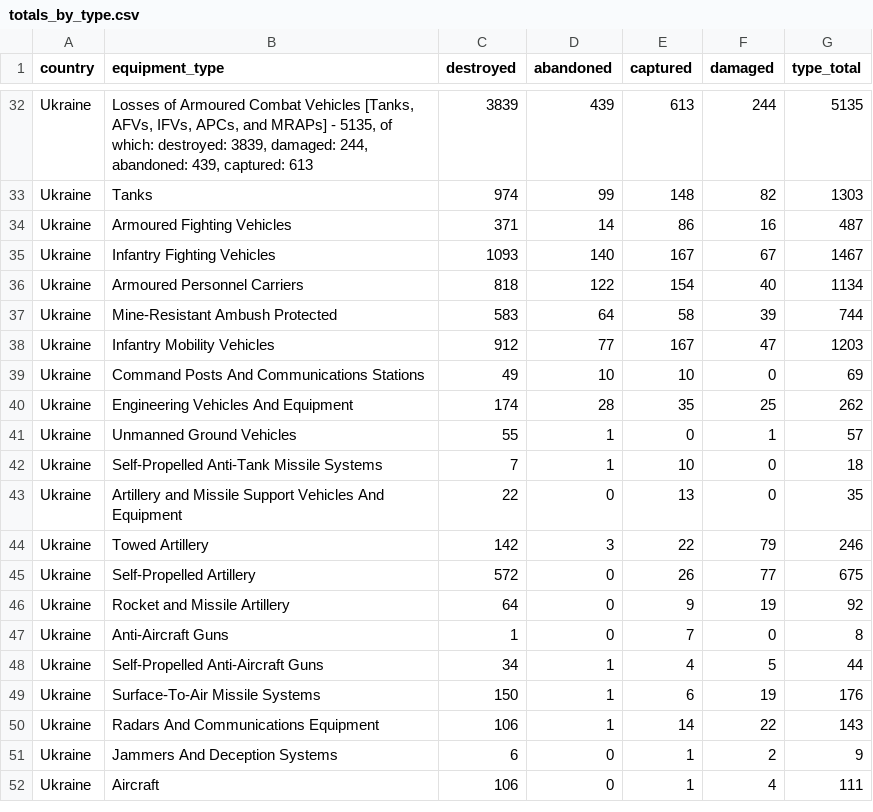
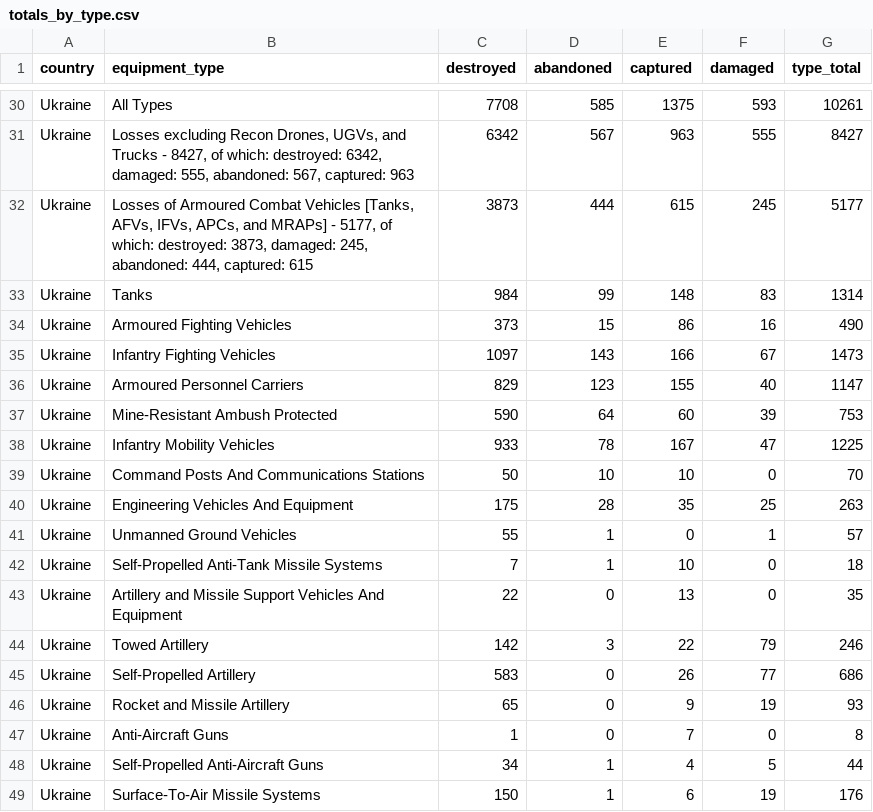
Before and after one commit to KuleRucket/scrape_oryx, a CSV file: outputfiles/totals_by_type.csv, drawn as a sheet; only a part is shown, gaps mark what is left out; the shorter side is filled out with more unchanged rows; removed rows and columns are numbered as before the commit, all else as after; the diff covers the shown part only; the diff names each change by its address in the sheet, - before the commit and + after, or states it on an @@ line.

```diff
--- a/outputfiles/totals_by_type.csv
+++ b/outputfiles/totals_by_type.csv
-row 32: Ukraine | Losses of Armoured Combat Vehicles [Tanks, AFVs, IFVs, APCs, and MRAPs] - 5135, of which: destroyed: 3839, damaged: 244, abandoned: 439, captured: 613 | 3839 | 439 | 613 | 244 | 5135
+row 30: Ukraine | All Types | 7708 | 585 | 1375 | 593 | 10261
+row 31: Ukraine | Losses excluding Recon Drones, UGVs, and Trucks - 8427, of which: destroyed: 6342, damaged: 555, abandoned: 567, captured: 963 | 6342 | 567 | 963 | 555 | 8427
+row 32: Ukraine | Losses of Armoured Combat Vehicles [Tanks, AFVs, IFVs, APCs, and MRAPs] - 5177, of which: destroyed: 3873, damaged: 245, abandoned: 444, captured: 615 | 3873 | 444 | 615 | 245 | 5177
-C33 (destroyed): 974
+C33 (destroyed): 984
-F33 (damaged): 82
+F33 (damaged): 83
-G33 (type_total): 1303
+G33 (type_total): 1314
-C34 (destroyed): 371
+C34 (destroyed): 373
-D34 (abandoned): 14
+D34 (abandoned): 15
-G34 (type_total): 487
+G34 (type_total): 490
-C35 (destroyed): 1093
+C35 (destroyed): 1097
-D35 (abandoned): 140
+D35 (abandoned): 143
-E35 (captured): 167
+E35 (captured): 166
-G35 (type_total): 1467
+G35 (type_total): 1473
-C36 (destroyed): 818
+C36 (destroyed): 829
-D36 (abandoned): 122
+D36 (abandoned): 123
-E36 (captured): 154
+E36 (captured): 155
-G36 (type_total): 1134
+G36 (type_total): 1147
-C37 (destroyed): 583
+C37 (destroyed): 590
-E37 (captured): 58
+E37 (captured): 60
-G37 (type_total): 744
+G37 (type_total): 753
-C38 (destroyed): 912
+C38 (destroyed): 933
-D38 (abandoned): 77
+D38 (abandoned): 78
-G38 (type_total): 1203
+G38 (type_total): 1225
-C39 (destroyed): 49
+C39 (destroyed): 50
-G39 (type_total): 69
+G39 (type_total): 70
-C40 (destroyed): 174
+C40 (destroyed): 175
-G40 (type_total): 262
+G40 (type_total): 263
-C45 (destroyed): 572
+C45 (destroyed): 583
-G45 (type_total): 675
+G45 (type_total): 686
-C46 (destroyed): 64
+C46 (destroyed): 65
-G46 (type_total): 92
+G46 (type_total): 93
```
Also changed, not shown: 2 added rows, 4 removed rows and 46 edited cells elsewhere in this file, inputfiles/daily_count_baseline.csv, outputfiles/daily_count.csv, 3 other files.
